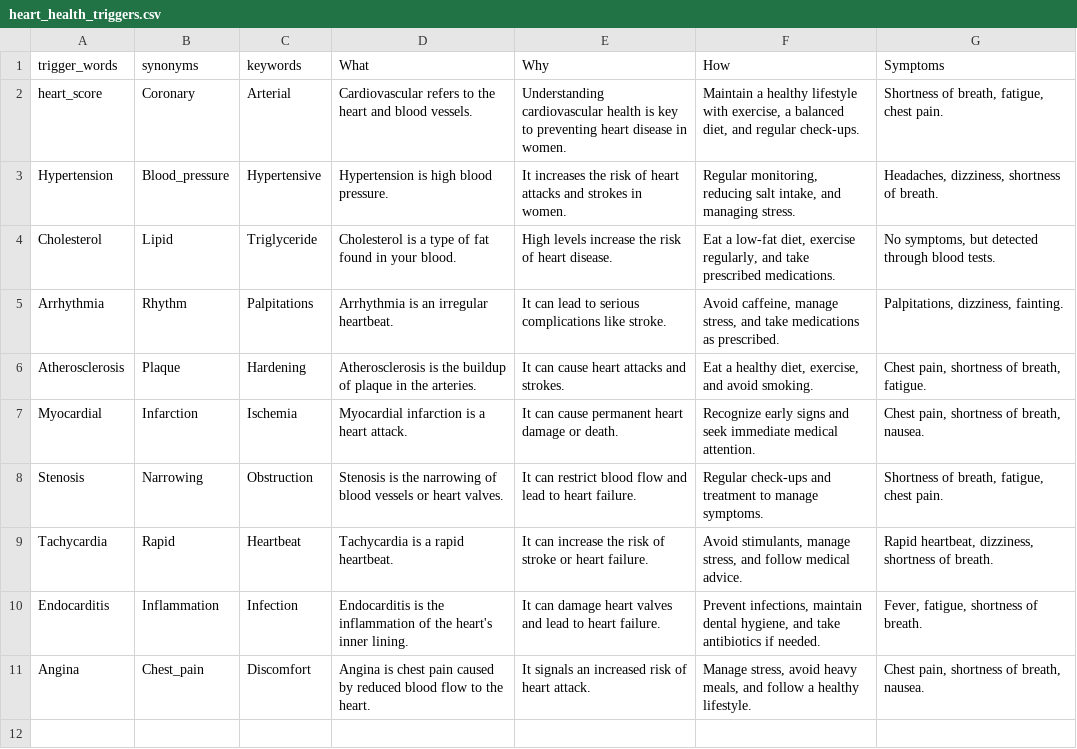
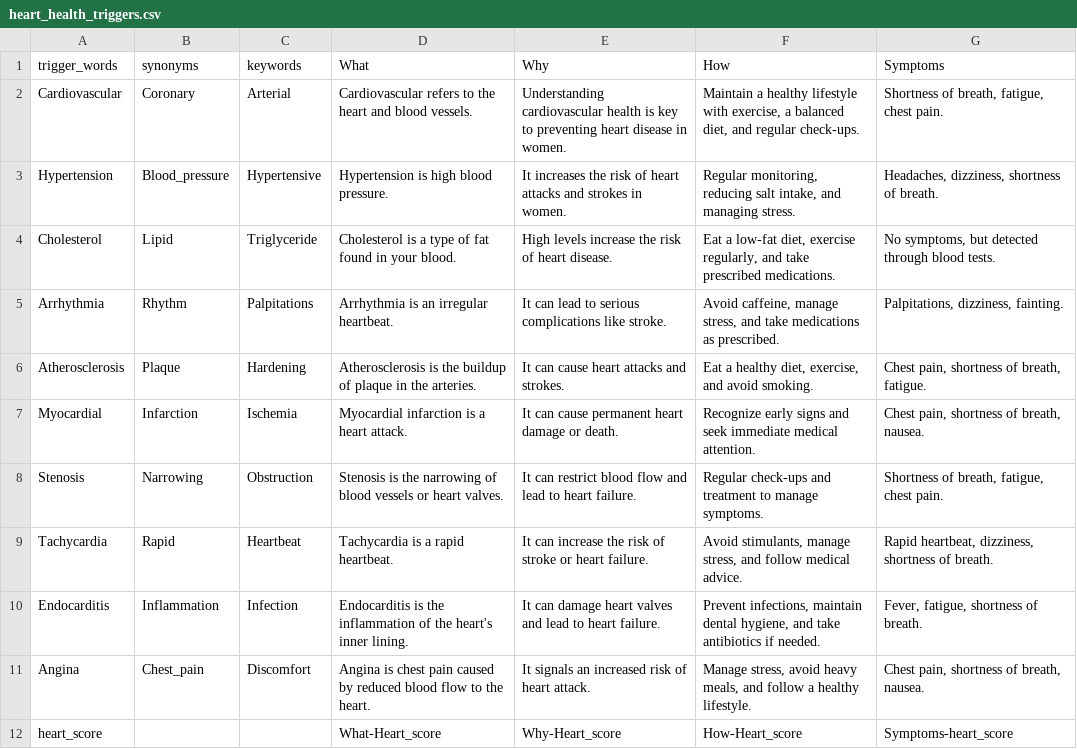
Before and after one commit to MANISH-M0HAN/Mirror1007, a CSV file: heart_health_triggers.csv, drawn as a sheet.

Commit message:
updating CSV with valid data

```diff
--- a/heart_health_triggers.csv
+++ b/heart_health_triggers.csv
@@ -1,3 +1,3 @@
 trigger_words,synonyms,keywords,What,Why,How,Symptoms
-heart_score,Coronary,Arterial,Cardiovascular refers to the heart and blood vessels.,Understanding cardiovascular health is key to preventing heart disease in women.,"Maintain a healthy lifestyle with exercise, a balanced diet, and regular check-ups.","Shortness of breath, fatigue, chest pain."
+Cardiovascular,Coronary,Arterial,Cardiovascular refers to the heart and blood vessels.,Understanding cardiovascular health is key to preventing heart disease in women.,"Maintain a healthy lifestyle with exercise, a balanced diet, and regular check-ups.","Shortness of breath, fatigue, chest pain."
 Hypertension,Blood_pressure,Hypertensive,Hypertension is high blood pressure.,It increases the risk of heart attacks and strokes in women.,"Regular monitoring, reducing salt intake, and managing stress.","Headaches, dizziness, shortness of breath."
@@ -11 +11,2 @@ Endocarditis,Inflammation,Infection,Endocarditis is the inflammation of the hear
 Angina,Chest_pain,Discomfort,Angina is chest pain caused by reduced blood flow to the heart.,It signals an increased risk of heart attack.,"Manage stress, avoid heavy meals, and follow a healthy lifestyle.","Chest pain, shortness of breath, nausea."
+heart_score,,,What-Heart_score,Why-Heart_score,How-Heart_score,Symptoms-heart_score
```
Also changed, not shown: Debug/request_response_stack.csv.
